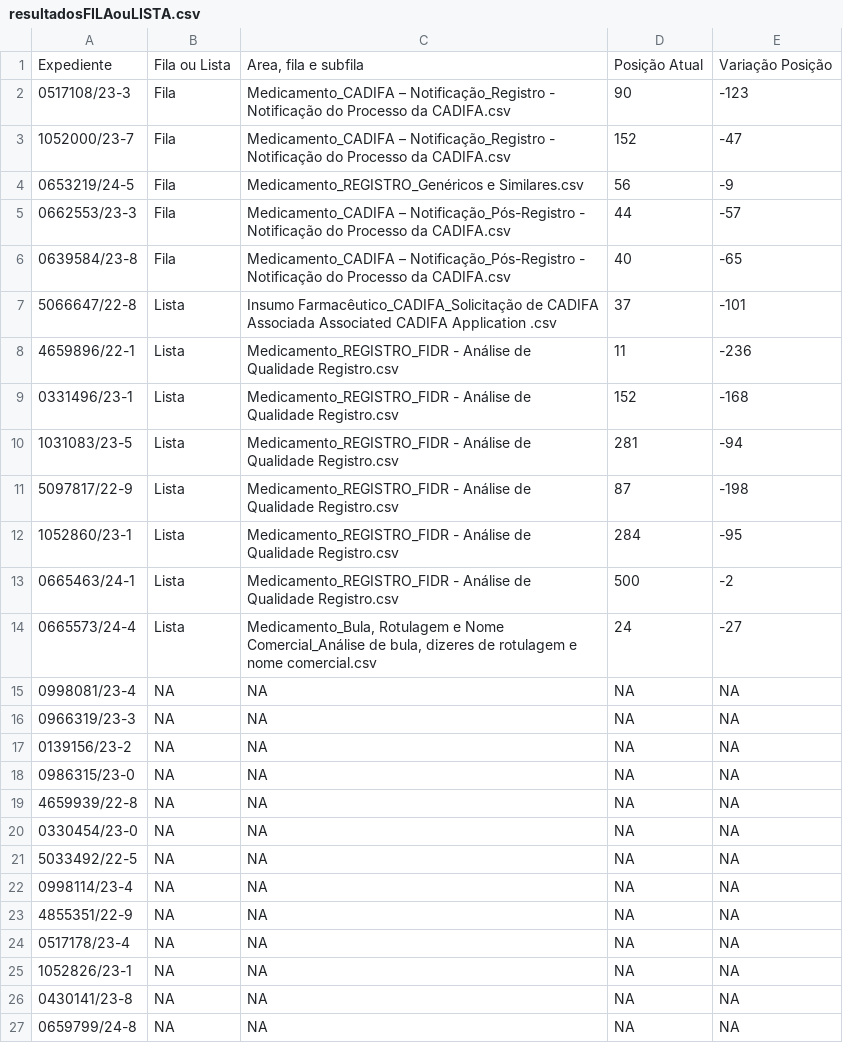
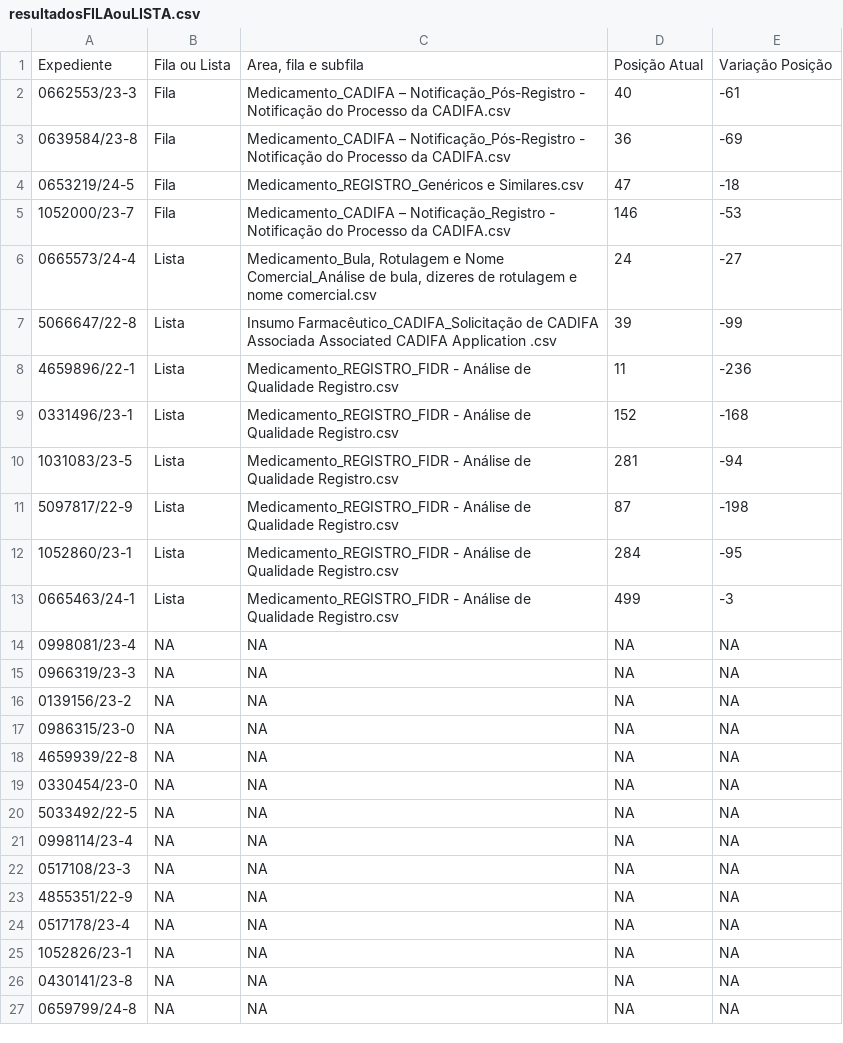
Before and after one commit to Diorgerb/DADOSreg, a CSV file: resultadosFILAouLISTA.csv, drawn as a sheet.

Commit message:
Atualizando arquivo CSV com informações extraídas

```diff
--- a/resultadosFILAouLISTA.csv
+++ b/resultadosFILAouLISTA.csv
@@ -1,8 +1,8 @@
 Expediente,Fila ou Lista,"Area, fila e subfila",Posição Atual,Variação Posição
-0517108/23-3,Fila,Medicamento_CADIFA – Notificação_Registro - Notificação do Processo da CADIFA.csv,90,-123
-1052000/23-7,Fila,Medicamento_CADIFA – Notificação_Registro - Notificação do Processo da CADIFA.csv,152,-47
-0653219/24-5,Fila,Medicamento_REGISTRO_Genéricos e Similares.csv,56,-9
-0662553/23-3,Fila,Medicamento_CADIFA – Notificação_Pós-Registro - Notificação do Processo da CADIFA.csv,44,-57
-0639584/23-8,Fila,Medicamento_CADIFA – Notificação_Pós-Registro - Notificação do Processo da CADIFA.csv,40,-65
-5066647/22-8,Lista,Insumo Farmacêutico_CADIFA_Solicitação de CADIFA Associada  Associated CADIFA Application .csv,37,-101
+0662553/23-3,Fila,Medicamento_CADIFA – Notificação_Pós-Registro - Notificação do Processo da CADIFA.csv,40,-61
+0639584/23-8,Fila,Medicamento_CADIFA – Notificação_Pós-Registro - Notificação do Processo da CADIFA.csv,36,-69
+0653219/24-5,Fila,Medicamento_REGISTRO_Genéricos e Similares.csv,47,-18
+1052000/23-7,Fila,Medicamento_CADIFA – Notificação_Registro - Notificação do Processo da CADIFA.csv,146,-53
+0665573/24-4,Lista,"Medicamento_Bula, Rotulagem e Nome Comercial_Análise de bula, dizeres de rotulagem e nome comercial.csv",24,-27
+5066647/22-8,Lista,Insumo Farmacêutico_CADIFA_Solicitação de CADIFA Associada  Associated CADIFA Application .csv,39,-99
 4659896/22-1,Lista,Medicamento_REGISTRO_FIDR - Análise de Qualidade Registro.csv,11,-236
@@ -12,4 +12,3 @@ Expediente,Fila ou Lista,"Area, fila e subfila",Posição Atual,Variação Posi
 1052860/23-1,Lista,Medicamento_REGISTRO_FIDR - Análise de Qualidade Registro.csv,284,-95
-0665463/24-1,Lista,Medicamento_REGISTRO_FIDR - Análise de Qualidade Registro.csv,500,-2
-0665573/24-4,Lista,"Medicamento_Bula, Rotulagem e Nome Comercial_Análise de bula, dizeres de rotulagem e nome comercial.csv",24,-27
+0665463/24-1,Lista,Medicamento_REGISTRO_FIDR - Análise de Qualidade Registro.csv,499,-3
 0998081/23-4,NA,NA,NA,NA
@@ -22,2 +21,3 @@ Expediente,Fila ou Lista,"Area, fila e subfila",Posição Atual,Variação Posi
 0998114/23-4,NA,NA,NA,NA
+0517108/23-3,NA,NA,NA,NA
 4855351/22-9,NA,NA,NA,NA
```
